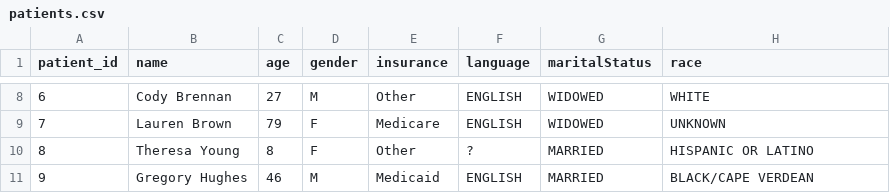
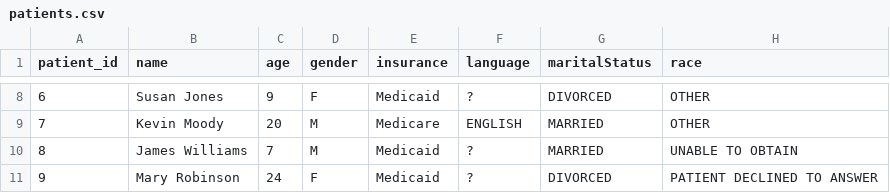
Before and after one commit to bizzfuzz/CHOP-comprehensive-hospital-outcome-prediction-system, a CSV file: app/data/patients.csv, drawn as a sheet; only a part is shown, gaps mark what is left out; the diff covers the shown part only.

```diff
--- a/app/data/patients.csv
+++ b/app/data/patients.csv
@@ -8,4 +8,4 @@ patient_id,name,age,gender,insurance,language,maritalStatus,race
-6,Cody Brennan,27,M,Other,ENGLISH,WIDOWED,WHITE
-7,Lauren Brown,79,F,Medicare,ENGLISH,WIDOWED,UNKNOWN
-8,Theresa Young,8,F,Other,?,MARRIED,HISPANIC OR LATINO
-9,Gregory Hughes,46,M,Medicaid,ENGLISH,MARRIED,BLACK/CAPE VERDEAN
+6,Susan Jones,9,F,Medicaid,?,DIVORCED,OTHER
+7,Kevin Moody,20,M,Medicare,ENGLISH,MARRIED,OTHER
+8,James Williams,7,M,Medicaid,?,MARRIED,UNABLE TO OBTAIN
+9,Mary Robinson,24,F,Medicaid,?,DIVORCED,PATIENT DECLINED TO ANSWER
```
Also changed, not shown: 32 edited cells elsewhere in this file, app/data/admissions.csv, app/data/diagnoses.csv, 11 other files.
